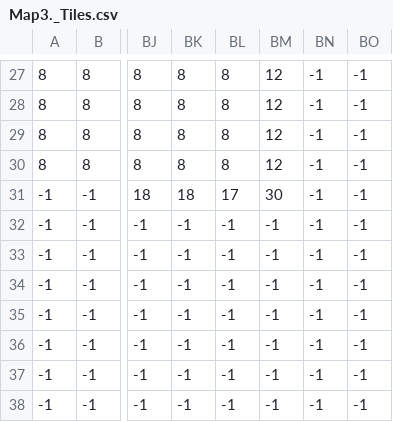
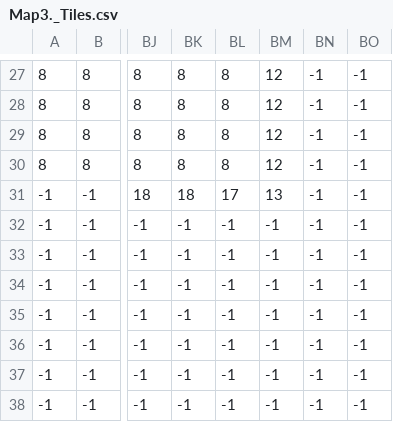
Before and after one commit to JasperVergo/PygameFinalProject, a CSV file: Maps/Map3._Tiles.csv, drawn as a sheet; only a part is shown, gaps mark what is left out; the diff names each change by its address in the sheet, - before the commit and + after, or states it on an @@ line.

```diff
--- a/Maps/Map3._Tiles.csv
+++ b/Maps/Map3._Tiles.csv
-BM31: 30
+BM31: 13
```
Also changed, not shown: Maps/Map3._Player.csv, 7 other files.
